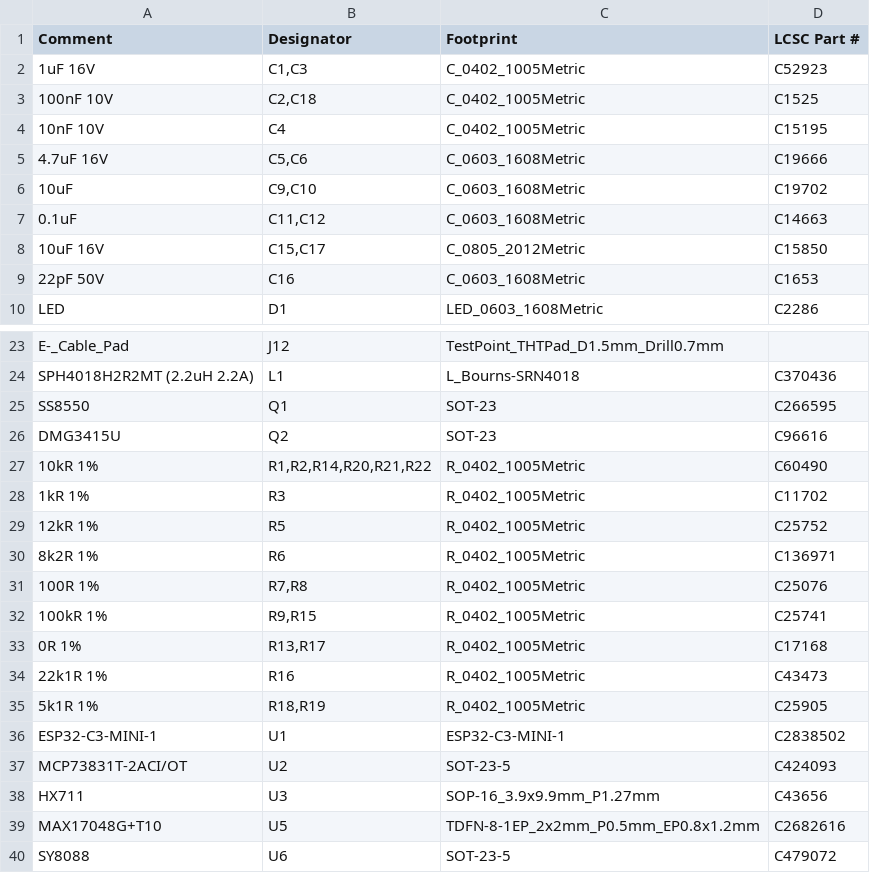
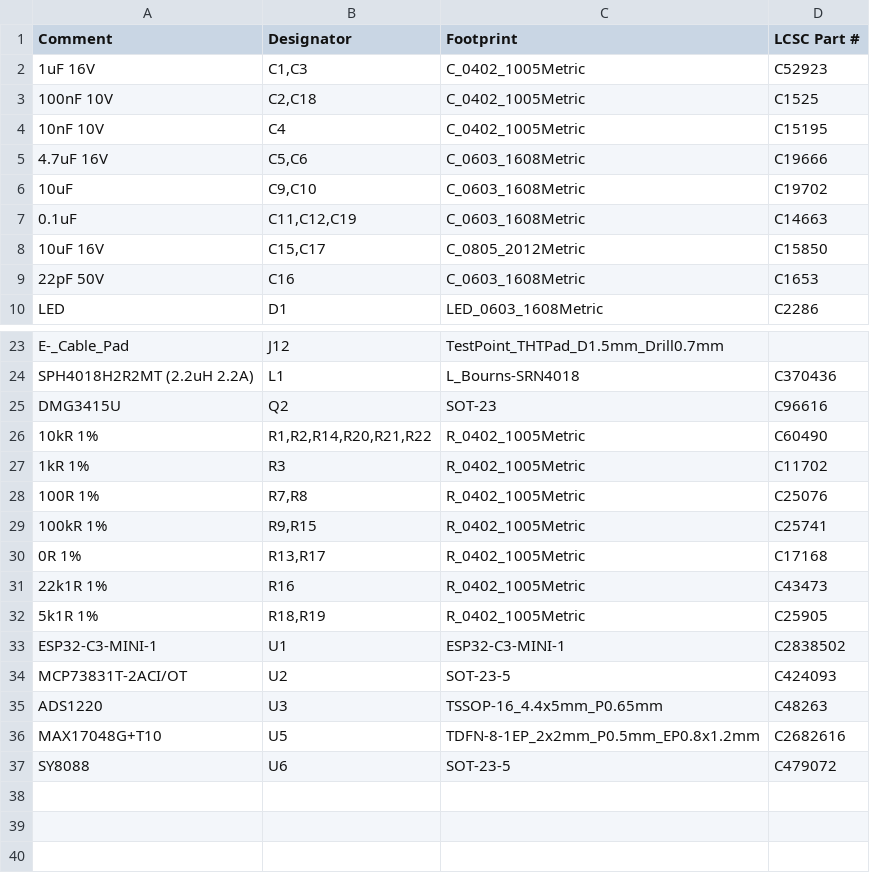
Before and after one commit to crimpdeq/crimpdeq-hardware, a CSV file: pcb/crimpdeq/assembly/crimpdeq_bom.csv, drawn as a sheet; only a part is shown, gaps mark what is left out.

```diff
--- a/pcb/crimpdeq/assembly/crimpdeq_bom.csv
+++ b/pcb/crimpdeq/assembly/crimpdeq_bom.csv
@@ -6,3 +6,3 @@ Comment,Designator,Footprint,LCSC Part #
 10uF,"C9,C10",C_0603_1608Metric,C19702
-0.1uF,"C11,C12",C_0603_1608Metric,C14663
+0.1uF,"C11,C12,C19",C_0603_1608Metric,C14663
 10uF 16V,"C15,C17",C_0805_2012Metric,C15850
@@ -24,3 +24,2 @@ E-_Cable_Pad,J12,TestPoint_THTPad_D1.5mm_Drill0.7mm,
 SPH4018H2R2MT (2.2uH 2.2A),L1,L_Bourns-SRN4018,C370436
-SS8550,Q1,SOT-23,C266595
 DMG3415U,Q2,SOT-23,C96616
@@ -28,4 +27,2 @@ DMG3415U,Q2,SOT-23,C96616
 1kR 1%,R3,R_0402_1005Metric,C11702
-12kR 1%,R5,R_0402_1005Metric,C25752
-8k2R 1%,R6,R_0402_1005Metric,C136971
 100R 1%,"R7,R8",R_0402_1005Metric,C25076
@@ -37,3 +34,3 @@ ESP32-C3-MINI-1,U1,ESP32-C3-MINI-1,C2838502
 MCP73831T-2ACI/OT,U2,SOT-23-5,C424093
-HX711,U3,SOP-16_3.9x9.9mm_P1.27mm,C43656
+ADS1220,U3,TSSOP-16_4.4x5mm_P0.65mm,C48263
 MAX17048G+T10,U5,TDFN-8-1EP_2x2mm_P0.5mm_EP0.8x1.2mm,C2682616
```
Also changed, not shown: pcb/crimpdeq/assembly/crimpdeq_cpl.csv, 8 other files.
